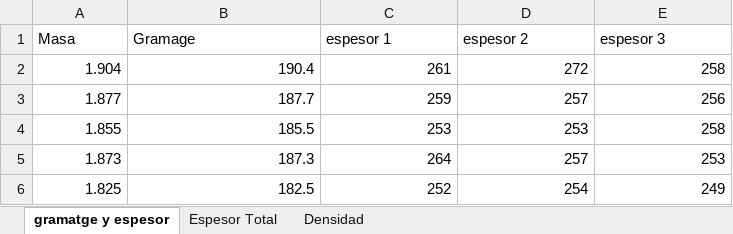
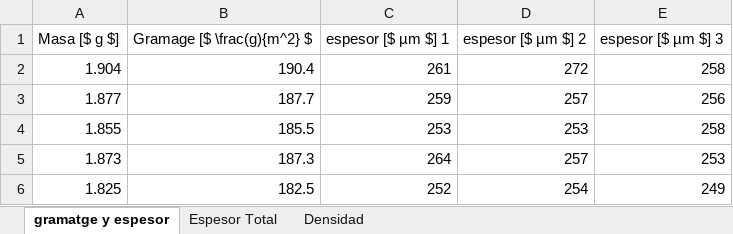
Before and after one commit to ptrenchs/Master_paper, an Excel workbook: B1-Blanca-Analisis de les propietats dels papers/practicas_laboratorio/Practica_1.xlsx, sheet gramatge y espesor, drawn as a sheet; values as stored, in another font and other column widths than the file's, no borders; charts and pictures not drawn; removed rows and columns are numbered as before the commit, all else as after; the diff names each change by its address in the sheet, - before the commit and + after, or states it on an @@ line.

Commit message:
Se ha actualizado la parte de blanca

```diff
--- a/B1-Blanca-Analisis de les propietats dels papers/practicas_laboratorio/Practica_1.xlsx (sheet gramatge y espesor)
+++ b/B1-Blanca-Analisis de les propietats dels papers/practicas_laboratorio/Practica_1.xlsx (sheet gramatge y espesor)
-row 1: Masa | Gramage | espesor 1 | espesor 2 | espesor 3
+row 1: Masa [$ g $] | Gramage [$ \frac(g){m^2} $ | espesor [$ µm $] 1 | espesor [$ µm $] 2 | espesor [$ µm $] 3
```
Also changed, not shown: sheet Espesor Total, sheet Densidad, 1 other file.
